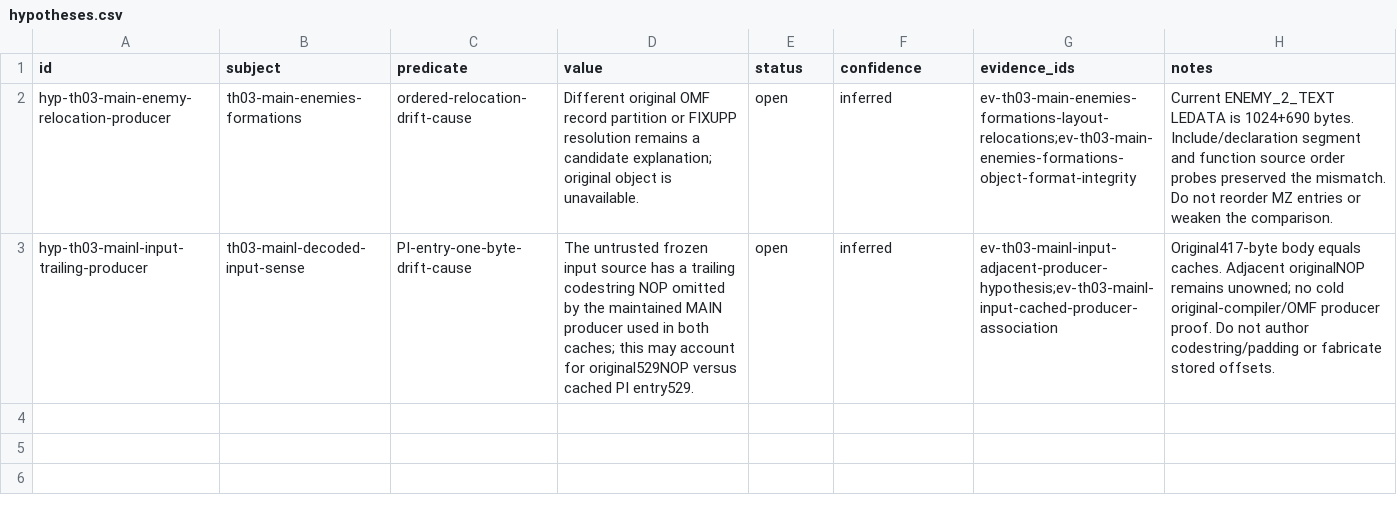
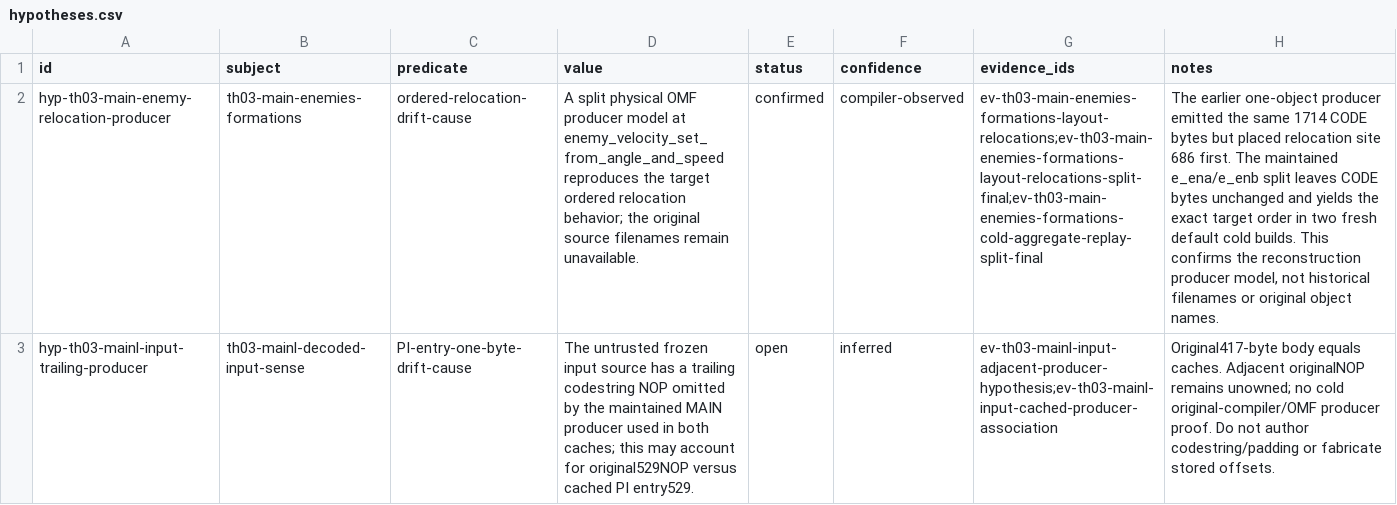
Before and after one commit to N0zoM1z0/th03, a CSV file: config/hypotheses.csv, drawn as a sheet; the diff names each change by its address in the sheet, - before the commit and + after, or states it on an @@ line.

```diff
--- a/config/hypotheses.csv
+++ b/config/hypotheses.csv
-D2 (value): Different original OMF record partition or FIXUPP resolution remains a candidate explanation; original object is unavailable.
+D2 (value): A split physical OMF producer model at enemy_velocity_set_from_angle_and_speed reproduces the target ordered relocation behavior; the original source filenames remain unavailable.
-E2 (status): open
+E2 (status): confirmed
-F2 (confidence): inferred
+F2 (confidence): compiler-observed
-G2 (evidence_ids): ev-th03-main-enemies-formations-layout-relocations;ev-th03-main-enemies-formations-object-format-integrity
+G2 (evidence_ids): ev-th03-main-enemies-formations-layout-relocations;ev-th03-main-enemies-formations-layout-relocations-split-final;ev-th03-main-enemies-formations-cold-aggregate-replay-split-final
-H2 (notes): Current ENEMY_2_TEXT LEDATA is 1024+690 bytes. Include/declaration segment and function source order probes preserved the mismatch. Do not reorder MZ entries or weaken the comparison.
+H2 (notes): The earlier one-object producer emitted the same 1714 CODE bytes but placed relocation site 686 first. The maintained e_ena/e_enb split leaves CODE bytes unchanged and yields the exact target order in two fresh default cold builds. This confirms the reconstruction producer model, not historical filenames or original object names.
```
Also changed, not shown: config/knowledge.csv, config/rec98_th03_inventory.csv, 20 other files.
